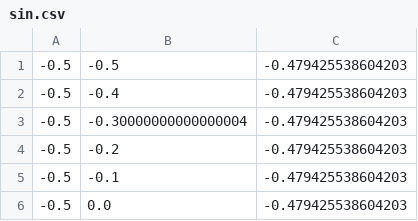
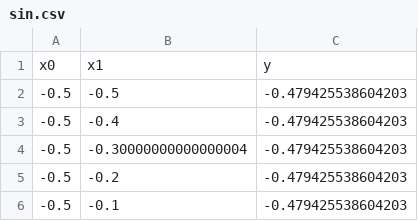
Before and after one commit to PetraVidnerova/pyRBF, a CSV file: sin.csv, drawn as a sheet; only a part is shown; the shorter side is filled out with more unchanged rows.

```diff
--- a/sin.csv
+++ b/sin.csv
@@ -1 +1,2 @@
+x0; x1; y
 -0.5;-0.5;-0.479425538604203
```
Also changed, not shown: 5 other files.
